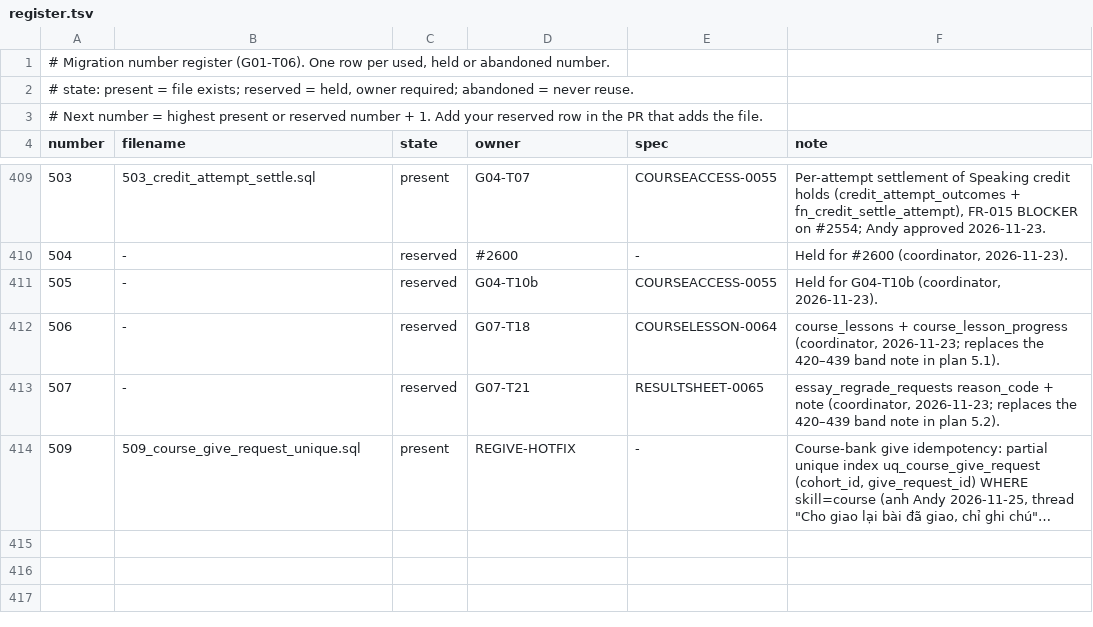
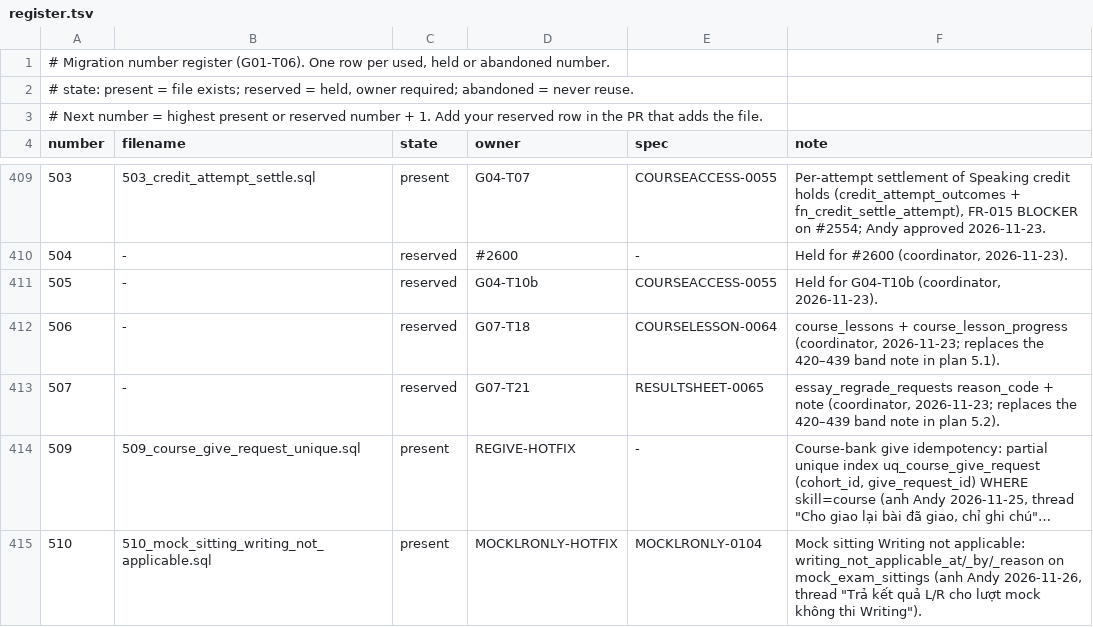
Before and after one commit to andyvinhtran1212-netizen/ielts-speaking-coach, a TSV file: backend/migrations/register.tsv, drawn as a sheet; only a part is shown, gaps mark what is left out; long unchanged cells end in …; the diff names each change by its address in the sheet, - before the commit and + after, or states it on an @@ line.

```diff
--- a/backend/migrations/register.tsv
+++ b/backend/migrations/register.tsv
+row 415: 510 | 510_mock_sitting_writing_not_applicable.sql | present | MOCKLRONLY-HOTFIX | MOCKLRONLY-0104 | Mock sitting Writing not applicable: writing_not_applicable_at/_by/_reason on mock_exam_sittings (anh Andy 2026-11-26, thread "Trả kết quả L/R cho lượt mock không thi Writing").
```
Also changed, not shown: backend/migrations/forward-policy.tsv, 3 other files.
